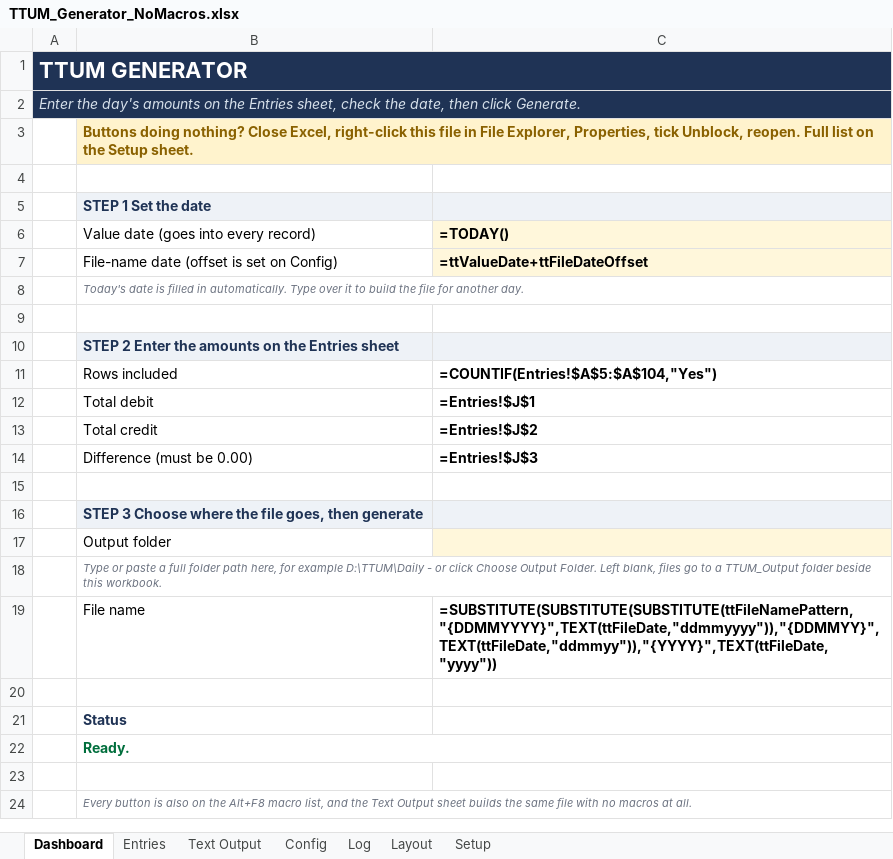
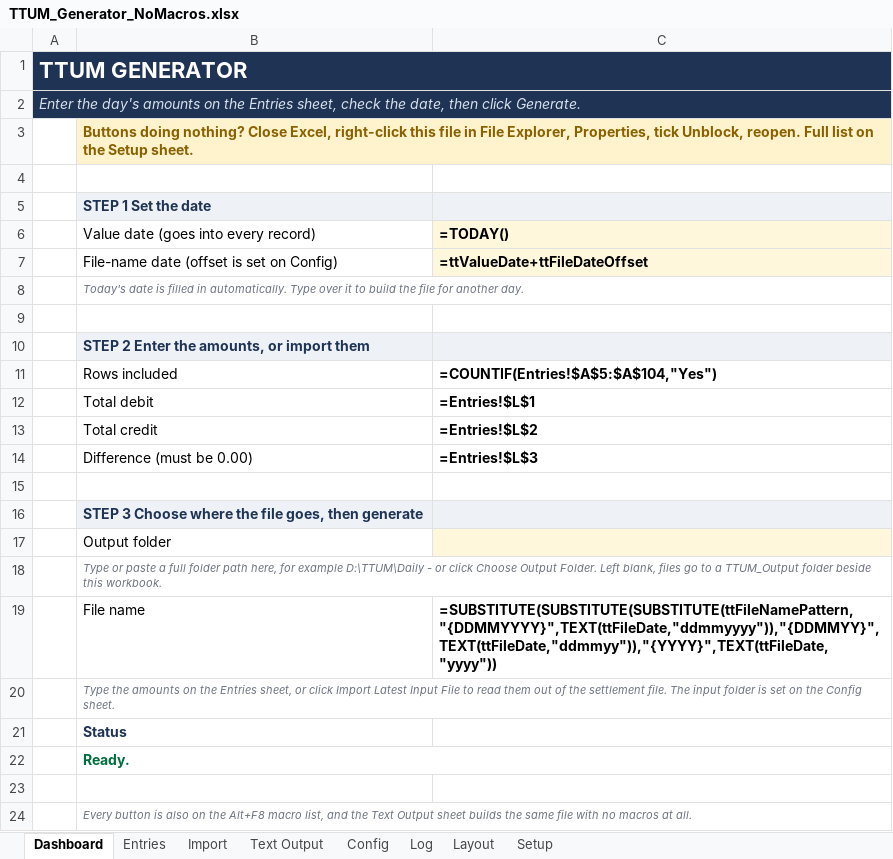
Before and after one commit to dearvivek05-creator/kaavis, an Excel workbook: ttum/dist/TTUM_Generator_NoMacros.xlsx, sheet Dashboard, drawn as a sheet; values as stored, in another font and other column widths than the file's, no borders; formulas without a stored value are shown as written; conditional formats not drawn; the diff names each change by its address in the sheet, - before the commit and + after, or states it on an @@ line.

```diff
--- a/ttum/dist/TTUM_Generator_NoMacros.xlsx (sheet Dashboard)
+++ b/ttum/dist/TTUM_Generator_NoMacros.xlsx (sheet Dashboard)
+sheet tab: Import
-B10: STEP 2 Enter the amounts on the Entries sheet
+B10: STEP 2 Enter the amounts, or import them
-C12 (=TODAY()): =Entries!$J$1
+C12 (=TODAY()): =Entries!$L$1
-C13 (=TODAY()): =Entries!$J$2
+C13 (=TODAY()): =Entries!$L$2
-C14 (=TODAY()): =Entries!$J$3
+C14 (=TODAY()): =Entries!$L$3
-B20: (empty)
+B20: Type the amounts on the Entries sheet, or click Import Latest Input File to read them out of the settlement file. The input folder is set on the Config sheet.
+B20:C20 merged
```
Also changed, not shown: sheet Text Output, sheet Config, sheet Entries, ttum/dist/TTUM_Generator.xlsm, 8 other files.
